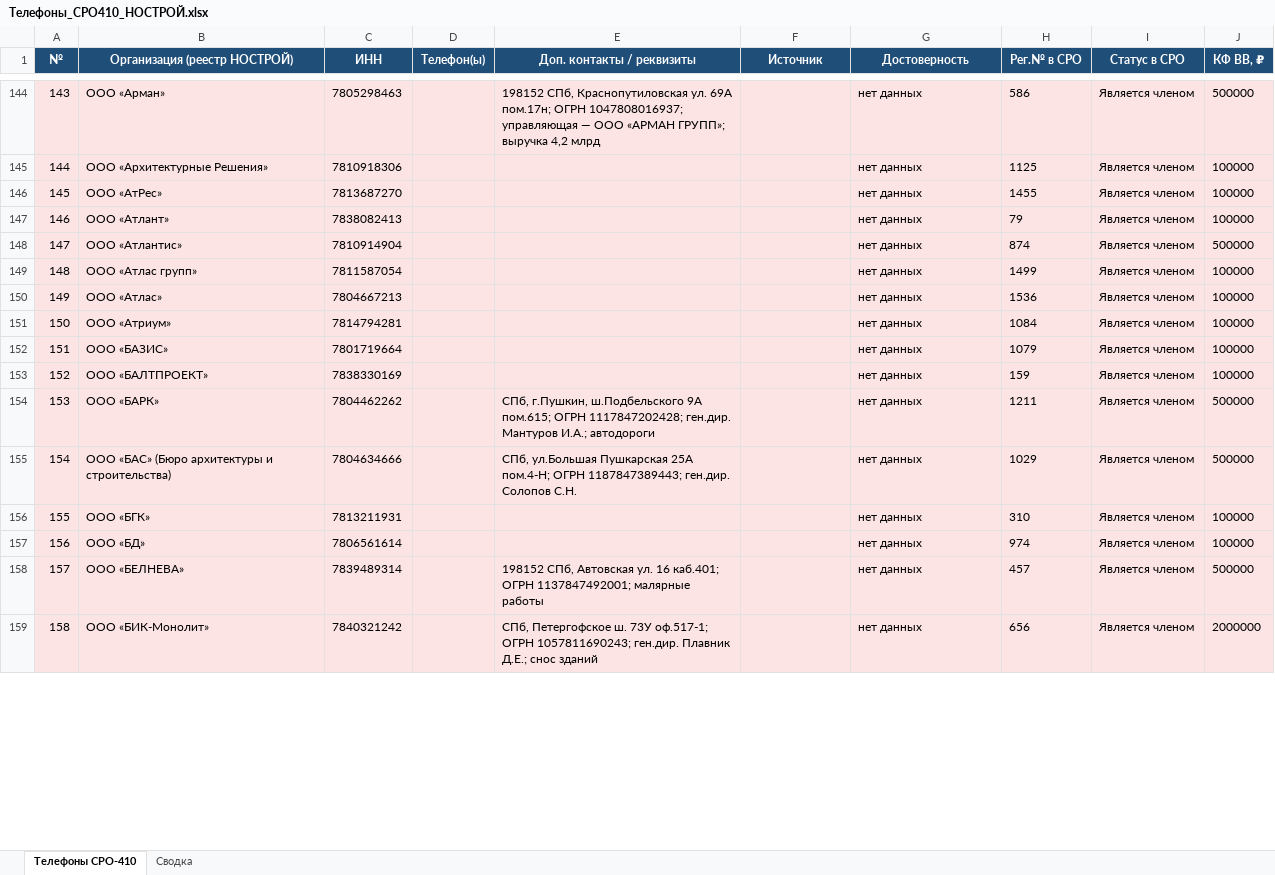
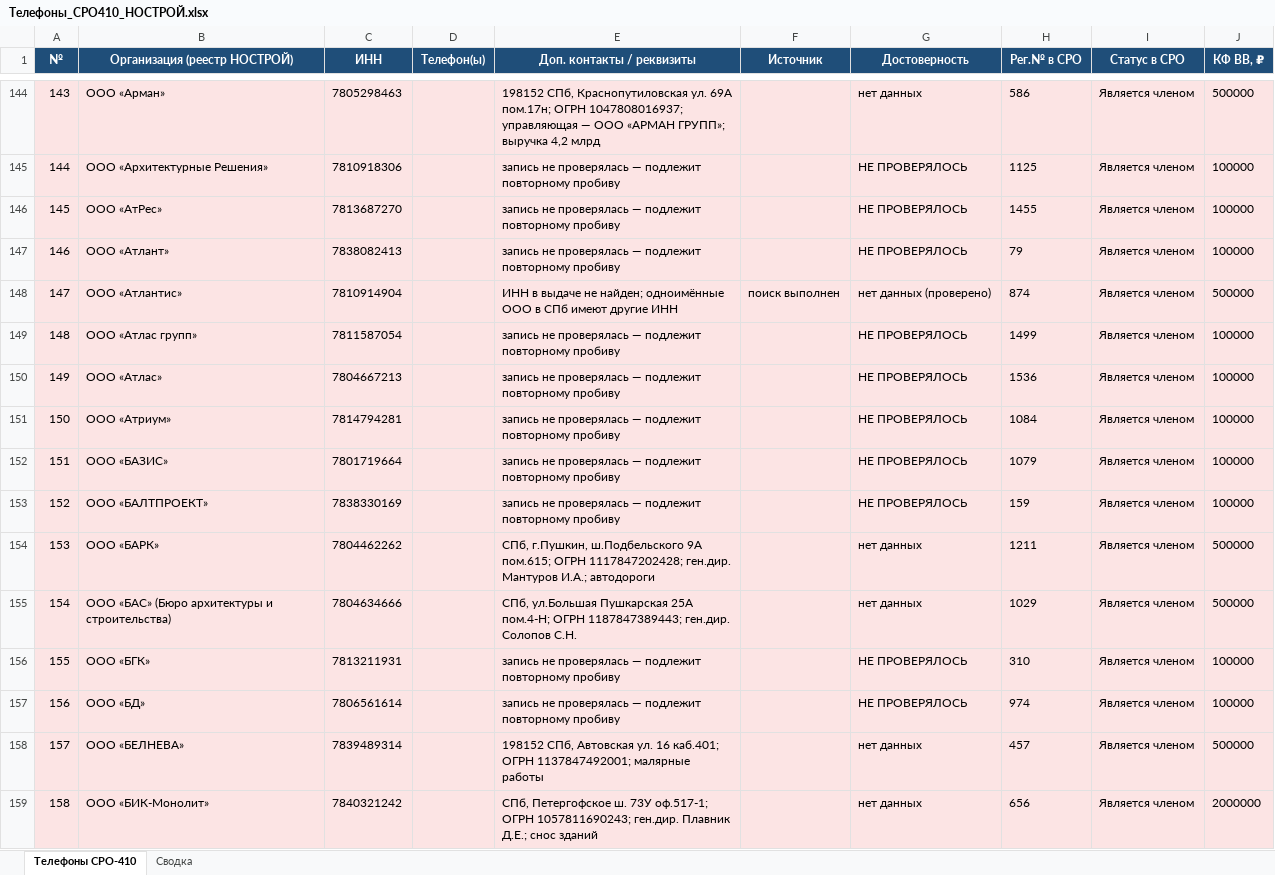
Before and after one commit to caesart966-web/first_reposirtory, an Excel workbook: Телефоны_СРО410_НОСТРОЙ.xlsx, sheet Телефоны СРО-410, drawn as a sheet; only a part is shown, gaps mark what is left out; values as stored, in another font and other column widths than the file's, no borders; the diff covers the shown part only; the diff names each change by its address in the sheet, - before the commit and + after, or states it on an @@ line.

```diff
--- a/Телефоны_СРО410_НОСТРОЙ.xlsx (sheet Телефоны СРО-410)
+++ b/Телефоны_СРО410_НОСТРОЙ.xlsx (sheet Телефоны СРО-410)
-E145:E147 (Доп. контакты / реквизиты): (empty)
+E145:E147 (Доп. контакты / реквизиты): запись не проверялась — подлежит повторному пробиву
-G145:G147 (Достоверность): нет данных
+G145:G147 (Достоверность): НЕ ПРОВЕРЯЛОСЬ
-E148 (Доп. контакты / реквизиты): (empty)
+E148 (Доп. контакты / реквизиты): ИНН в выдаче не найден; одноимённые ООО в СПб имеют другие ИНН
-F148 (Источник): (empty)
+F148 (Источник): поиск выполнен
-G148 (Достоверность): нет данных
+G148 (Достоверность): нет данных (проверено)
-E149:E153 (Доп. контакты / реквизиты): (empty)
+E149:E153 (Доп. контакты / реквизиты): запись не проверялась — подлежит повторному пробиву
-G149:G153 (Достоверность): нет данных
+G149:G153 (Достоверность): НЕ ПРОВЕРЯЛОСЬ
-E156:E157 (Доп. контакты / реквизиты): (empty)
+E156:E157 (Доп. контакты / реквизиты): запись не проверялась — подлежит повторному пробиву
-G156:G157 (Достоверность): нет данных
+G156:G157 (Достоверность): НЕ ПРОВЕРЯЛОСЬ
```
Also changed, not shown: 414 edited cells elsewhere in this sheet, 1 other file.
